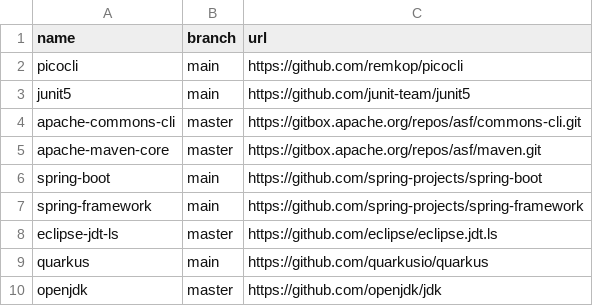
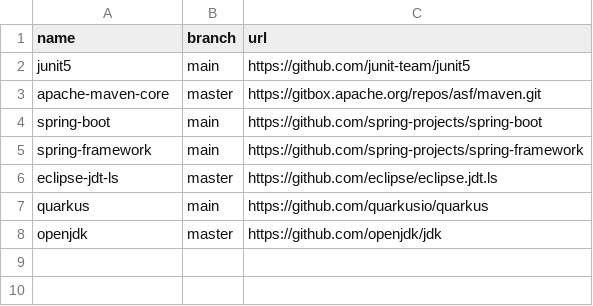
Before and after one commit to easbarba/lar, a CSV file: .config/qas/java.csv, drawn as a sheet.

Commit message:
qas/java: rm cli packs

```diff
--- a/.config/qas/java.csv
+++ b/.config/qas/java.csv
@@ -1,5 +1,3 @@
 name,branch,url
-picocli,main,https://github.com/remkop/picocli
 junit5,main,https://github.com/junit-team/junit5
-apache-commons-cli,master,https://gitbox.apache.org/repos/asf/commons-cli.git
 apache-maven-core,master,https://gitbox.apache.org/repos/asf/maven.git
```
